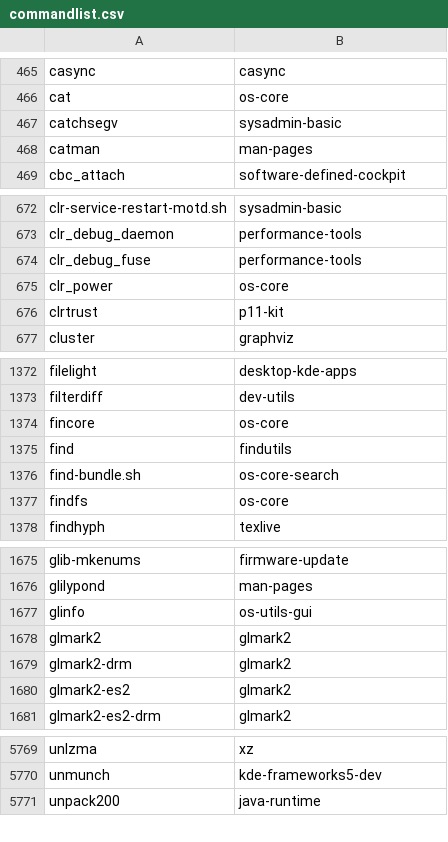
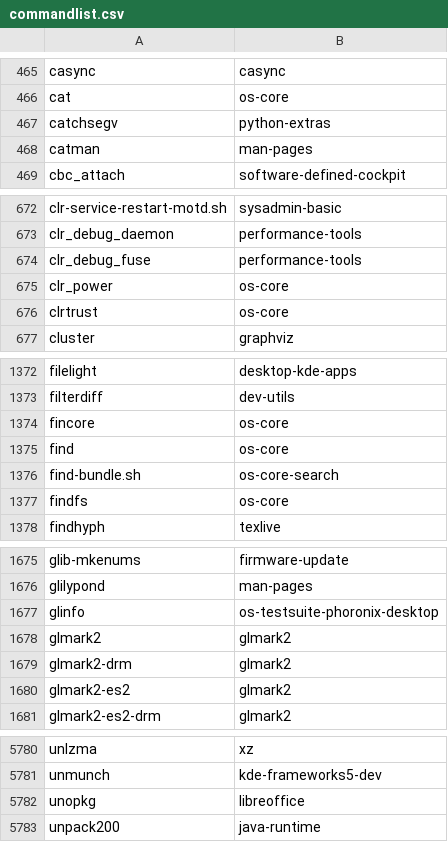
Before and after one commit to lebensterben/cnf, a CSV file: commandlist.csv, drawn as a sheet; only a part is shown, gaps mark what is left out; the diff covers the shown part only.

```diff
--- a/commandlist.csv
+++ b/commandlist.csv
@@ -466,3 +466,3 @@ casync	casync
 cat	os-core
-catchsegv	sysadmin-basic
+catchsegv	python-extras
 catman	man-pages
@@ -675,3 +675,3 @@ clr_debug_fuse	performance-tools
 clr_power	os-core
-clrtrust	p11-kit
+clrtrust	os-core
 cluster	graphviz
@@ -1374,3 +1374,3 @@ filterdiff	dev-utils
 fincore	os-core
-find	findutils
+find	os-core
 find-bundle.sh	os-core-search
@@ -1676,3 +1676,3 @@ glib-mkenums	firmware-update
 glilypond	man-pages
-glinfo	os-utils-gui
+glinfo	os-testsuite-phoronix-desktop
 glmark2	glmark2
@@ -5770,2 +5781,3 @@ unlzma	xz
 unmunch	kde-frameworks5-dev
+unopkg	libreoffice
 unpack200	java-runtime
```
Also changed, not shown: 11 added rows and 16 edited cells elsewhere in this file, 2 other files.
